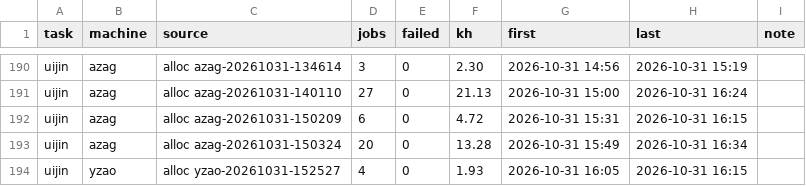
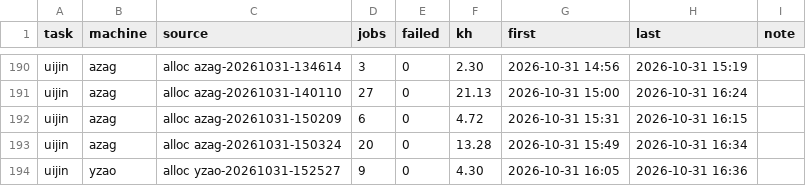
Before and after one commit to laussy/ten-go, a TSV file: ledger.tsv, drawn as a sheet; only a part is shown, gaps mark what is left out.

```diff
--- a/ledger.tsv
+++ b/ledger.tsv
@@ -193,2 +193,2 @@ uijin	azag	alloc azag-20261031-150209	6	0	4.72	2026-10-31 15:31	2026-10-31 16:15
 uijin	azag	alloc azag-20261031-150324	20	0	13.28	2026-10-31 15:49	2026-10-31 16:34	
-uijin	yzao	alloc yzao-20261031-152527	4	0	1.93	2026-10-31 16:05	2026-10-31 16:15	
+uijin	yzao	alloc yzao-20261031-152527	9	0	4.30	2026-10-31 16:05	2026-10-31 16:36	
```
Also changed, not shown: 2 other files.
